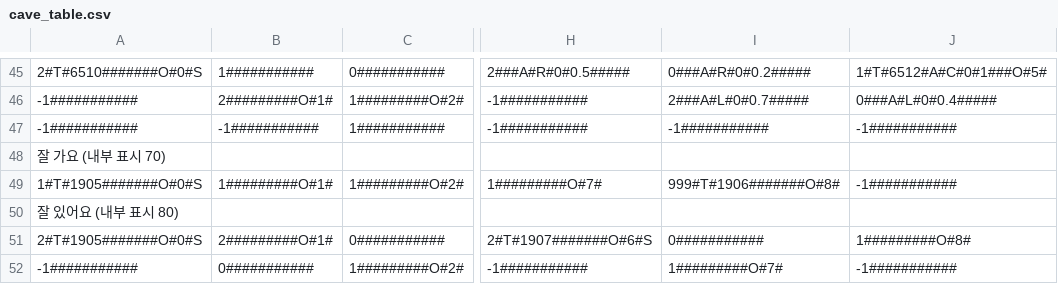
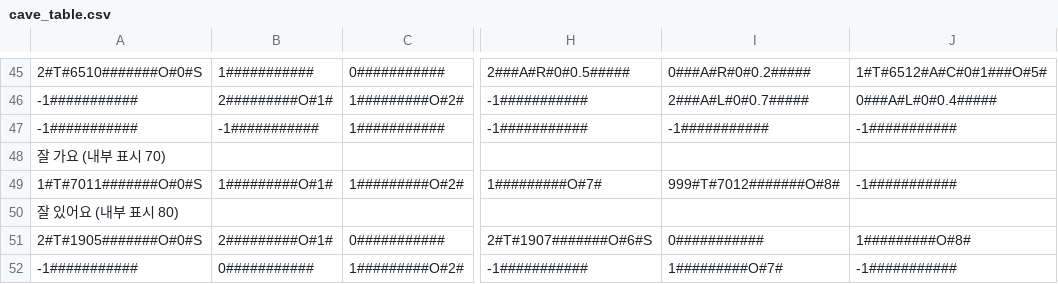
Before and after one commit to sopipc167/UnSleep, a CSV file: UnSleep/Assets/csv/cave_table.csv, drawn as a sheet; only a part is shown, gaps mark what is left out; the diff names each change by its address in the sheet, - before the commit and + after, or states it on an @@ line.

```diff
--- a/UnSleep/Assets/csv/cave_table.csv
+++ b/UnSleep/Assets/csv/cave_table.csv
-A49: 1#T#1905#######O#0#S
+A49: 1#T#7011#######O#0#S
-I49: 999#T#1906#######O#8#
+I49: 999#T#7012#######O#8#
```
Also changed, not shown: 42 other files.
